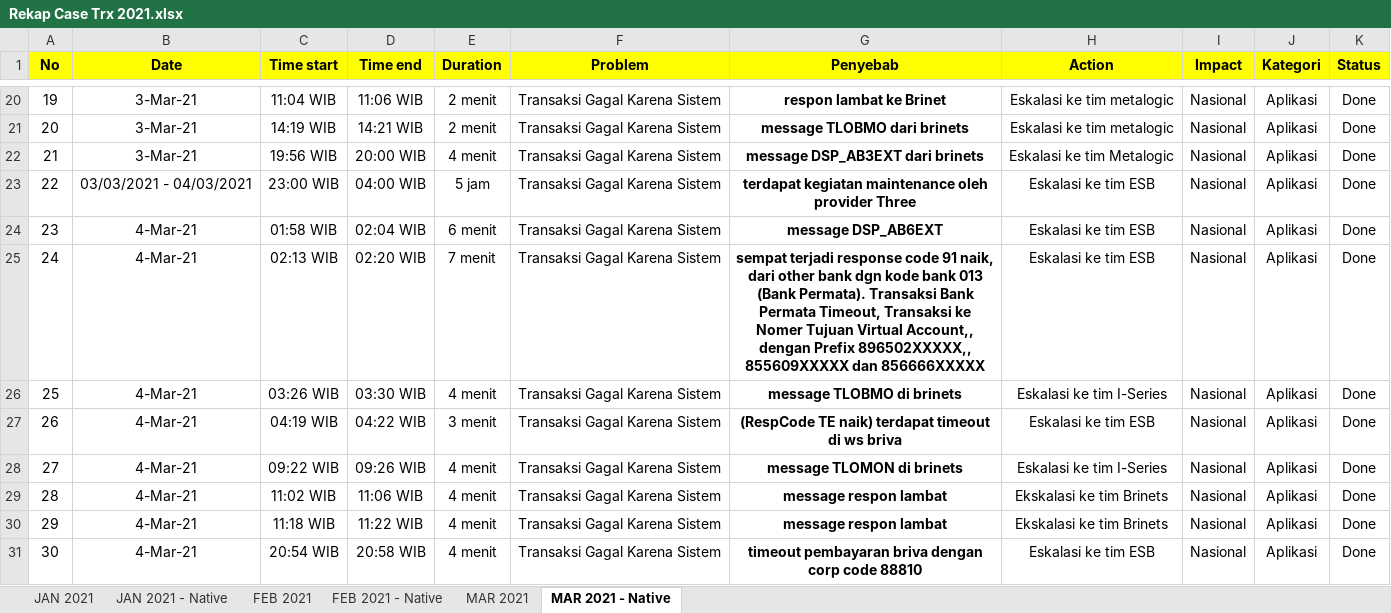
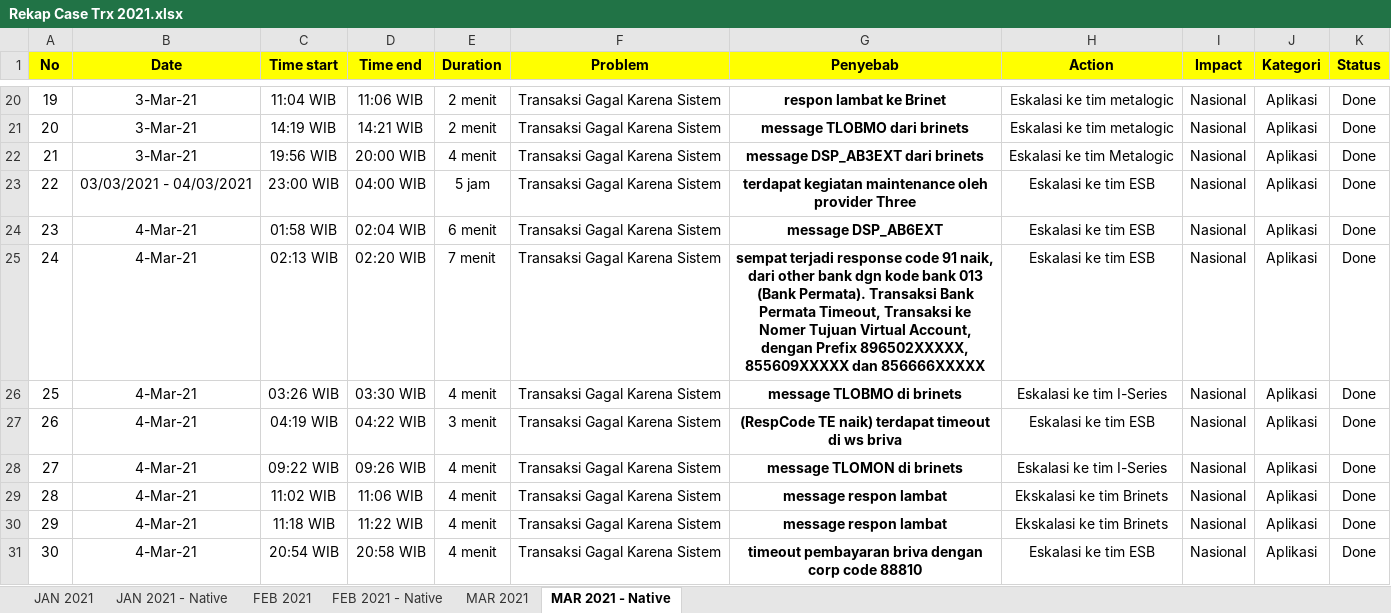
Before and after one commit to bleizing/rekap-case, an Excel workbook: uploads/Rekap Case Trx 2021.xlsx, sheet MAR 2021 - Native, drawn as a sheet; only a part is shown, gaps mark what is left out; values as stored, in another font and other column widths than the file's, no borders; ↵ is a line break in a cell; the diff names each change by its address in the sheet, - before the commit and + after, or states it on an @@ line.

Commit message:
Save Excel Content Data to DB DONE

```diff
--- a/uploads/Rekap Case Trx 2021.xlsx (sheet MAR 2021 - Native)
+++ b/uploads/Rekap Case Trx 2021.xlsx (sheet MAR 2021 - Native)
-G25 (Penyebab): …Tujuan Virtual Account,, ↵ dengan Prefix 896502XXXXX,, 855609XXXXX dan…
+G25 (Penyebab): …Tujuan Virtual Account, dengan Prefix 896502XXXXX, 855609XXXXX dan…
```
Also changed, not shown: 11 other files.
